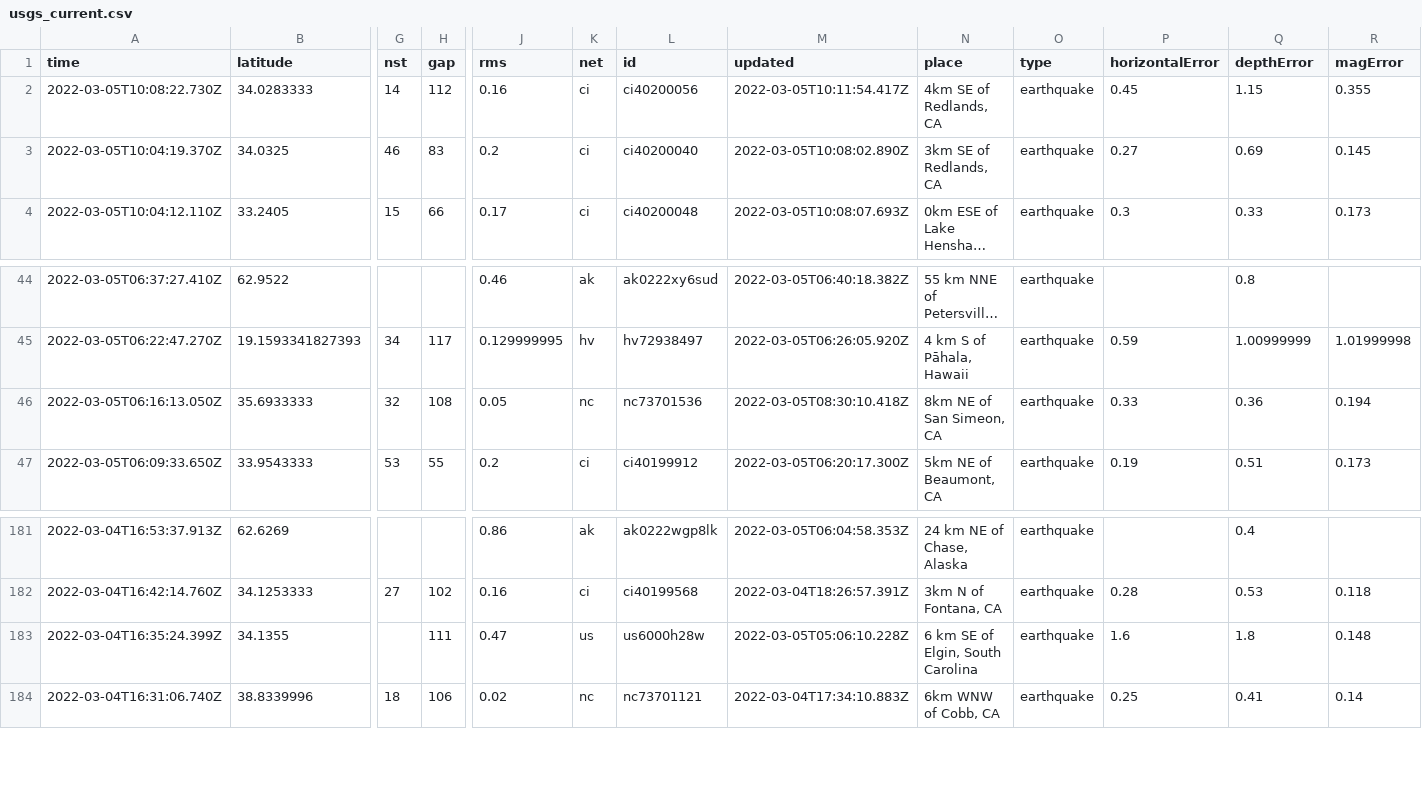
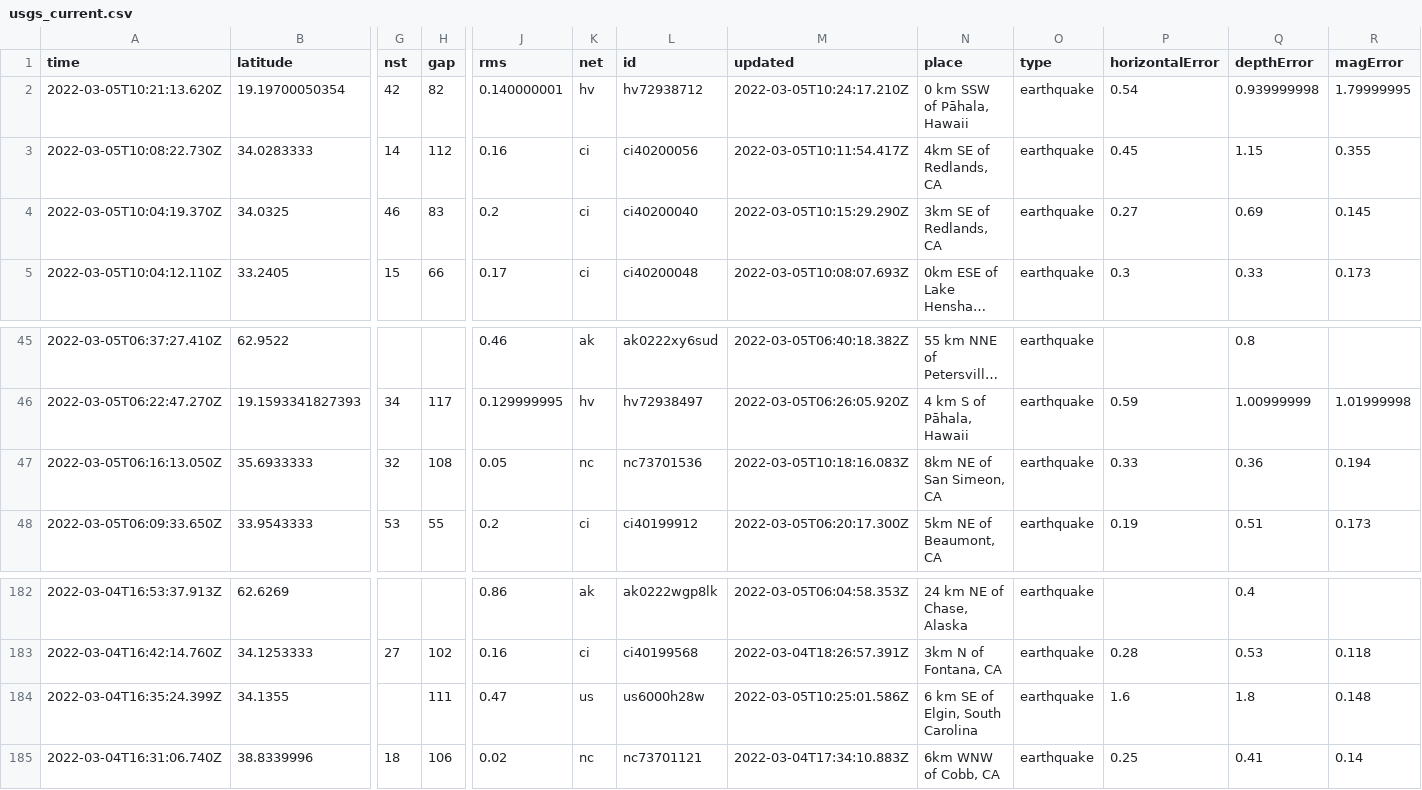
Before and after one commit to johnstont05/nicar22-github-actions, a CSV file: usgs_current.csv, drawn as a sheet; only a part is shown, gaps mark what is left out; long unchanged cells end in …; addresses are those after the commit; rows hold the shown columns only; the diff names each change by its address in the sheet, - before the commit and + after, or states it on an @@ line.

```diff
--- a/usgs_current.csv
+++ b/usgs_current.csv
+row 2: 2022-03-05T10:21:13.620Z | 19.19700050354 | 42 | 82 | 0.140000001 | hv | hv72938712 | 2022-03-05T10:24:17.210Z | 0 km SSW of Pāhala, Hawaii | earthquake | 0.54 | 0.939999998 | 1.79999995
-M4 (updated): 2022-03-05T10:08:02.890Z
+M4 (updated): 2022-03-05T10:15:29.290Z
-M47 (updated): 2022-03-05T08:30:10.418Z
+M47 (updated): 2022-03-05T10:18:16.083Z
-M184 (updated): 2022-03-05T05:06:10.228Z
+M184 (updated): 2022-03-05T10:25:01.586Z
```
Also changed, not shown: usgs_main.csv.
